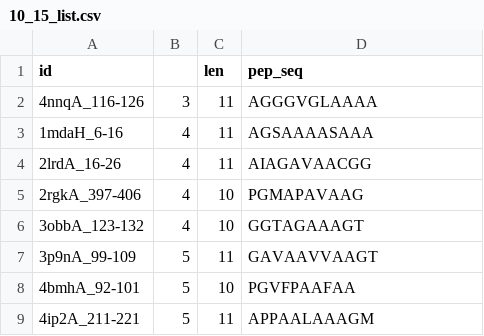
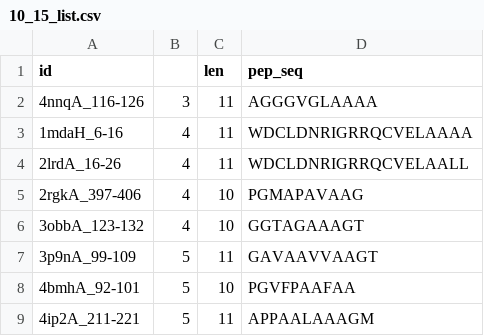
Before and after one commit to Vivi-tran/Pepscreen, a CSV file: screen/10_15_list.csv, drawn as a sheet; only a part is shown.

Commit message:
update screen data

```diff
--- a/screen/10_15_list.csv
+++ b/screen/10_15_list.csv
@@ -2,4 +2,4 @@ id,,len,pep_seq
 4nnqA_116-126,3,11,AGGGVGLAAAA
-1mdaH_6-16,4,11,AGSAAAASAAA
-2lrdA_16-26,4,11,AIAGAVAACGG
+1mdaH_6-16,4,11,WDCLDNRIGRRQCVELAAAA
+2lrdA_16-26,4,11,WDCLDNRIGRRQCVELAALL
 2rgkA_397-406,4,10,PGMAPAVAAG
```
